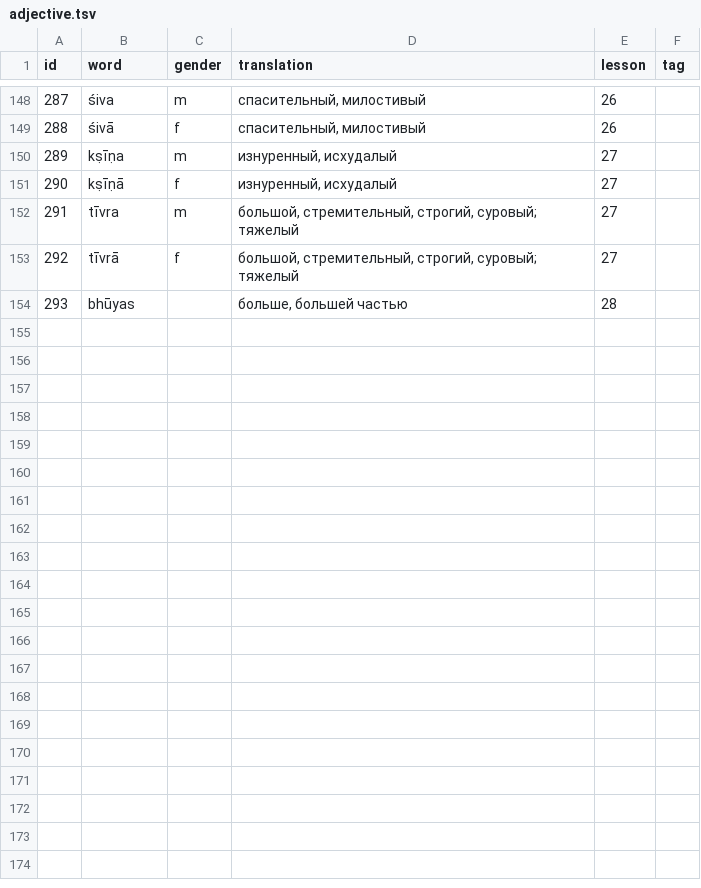
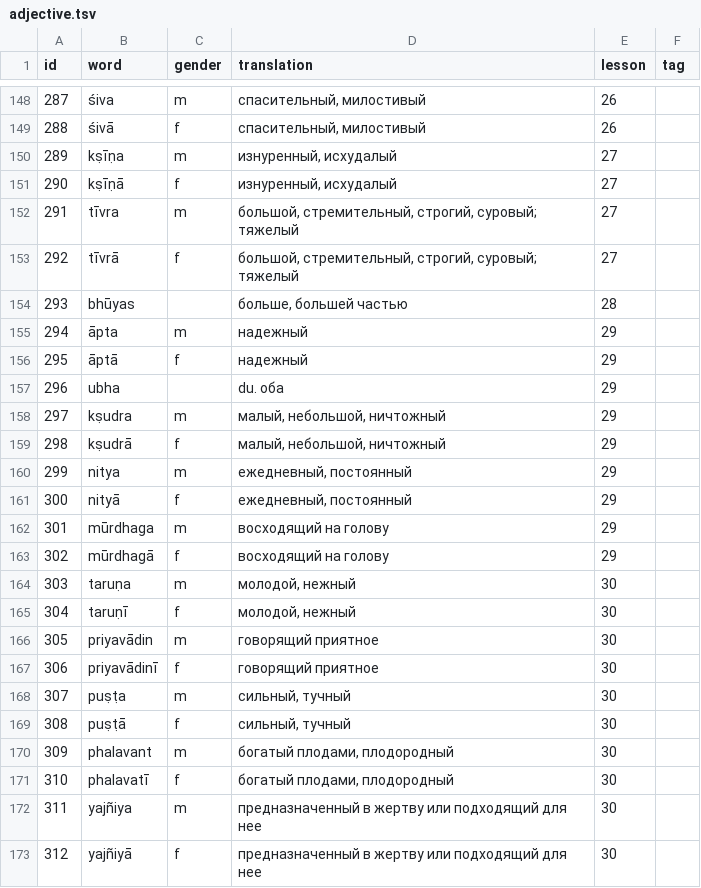
Before and after one commit to gasyoun/buhler-sanskrit-book, a TSV file: src/dictionary/adjective.tsv, drawn as a sheet; only a part is shown, gaps mark what is left out; the diff covers the shown part only; the diff names each change by its address in the sheet, - before the commit and + after, or states it on an @@ line.

```diff
--- a/src/dictionary/adjective.tsv
+++ b/src/dictionary/adjective.tsv
+row 155: 294 | āpta | m | надежный | 29
+row 156: 295 | āptā | f | надежный | 29
+row 157: 296 | ubha |  | du. оба | 29
+row 158: 297 | kṣudra | m | малый, небольшой, ничтожный | 29
+row 159: 298 | kṣudrā | f | малый, небольшой, ничтожный | 29
+row 160: 299 | nitya | m | ежедневный, постоянный | 29
+row 161: 300 | nityā | f | ежедневный, постоянный | 29
+row 162: 301 | mūrdhaga | m | восходящий на голову | 29
+row 163: 302 | mūrdhagā | f | восходящий на голову | 29
+row 164: 303 | taruṇa | m | молодой, нежный | 30
+row 165: 304 | taruṇī | f | молодой, нежный | 30
+row 166: 305 | priyavādin | m | говорящий приятное | 30
+row 167: 306 | priyavādinī | f | говорящий приятное | 30
+row 168: 307 | puṣṭa | m | сильный, тучный | 30
+row 169: 308 | puṣṭā | f | сильный, тучный | 30
+row 170: 309 | phalavant | m | богатый плодами, плодородный | 30
+row 171: 310 | phalavatī | f | богатый плодами, плодородный | 30
+row 172: 311 | yajñiya | m | предназначенный в жертву или подходящий для нее | 30
+row 173: 312 | yajñiyā | f | предназначенный в жертву или подходящий для нее | 30
```
Also changed, not shown: 12 added rows elsewhere in this file, src/dictionary/noun.tsv, src/dictionary/other.tsv, 6 other files.
